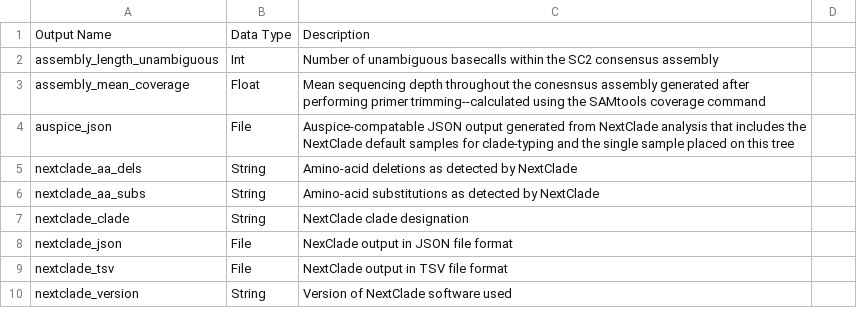
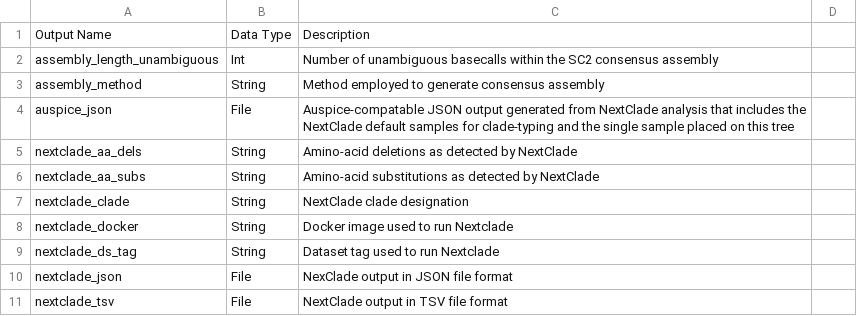
Before and after one commit to theiagen/public_health_viral_genomics, a CSV file: docs/source/tables/theiacov_workflows/theiacov_fasta_outputs.csv, drawn as a sheet; only a part is shown; the shorter side is filled out with more unchanged rows; removed rows and columns are numbered as before the commit, all else as after; the diff names each change by its address in the sheet, - before the commit and + after, or states it on an @@ line.

```diff
--- a/docs/source/tables/theiacov_workflows/theiacov_fasta_outputs.csv
+++ b/docs/source/tables/theiacov_workflows/theiacov_fasta_outputs.csv
-row 3: assembly_mean_coverage | Float | Mean sequencing depth throughout the conesnsus assembly generated after performing primer trimming--calculated using the SAMtools coverage command
+row 3: assembly_method | String | Method employed to generate consensus assembly
+row 8: nextclade_docker | String | Docker image used to run Nextclade
+row 9: nextclade_ds_tag | String | Dataset tag used to run Nextclade
```
Also changed, not shown: docs/source/tables/theiacov_workflows/theiacov_clearlabs_optional_inputs.csv, docs/source/tables/theiacov_workflows/theiacov_fasta_optional_inputs.csv, 3 other files.
